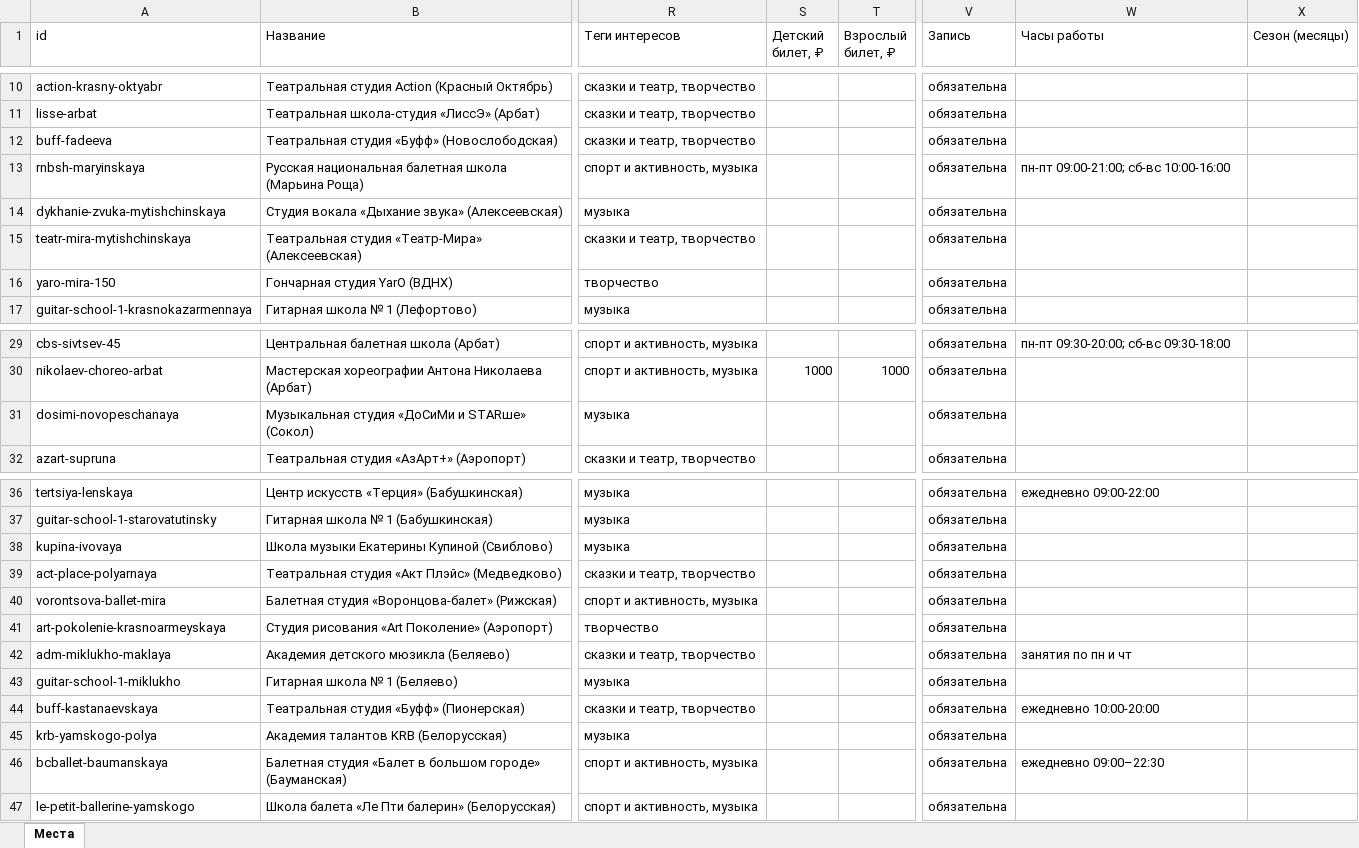
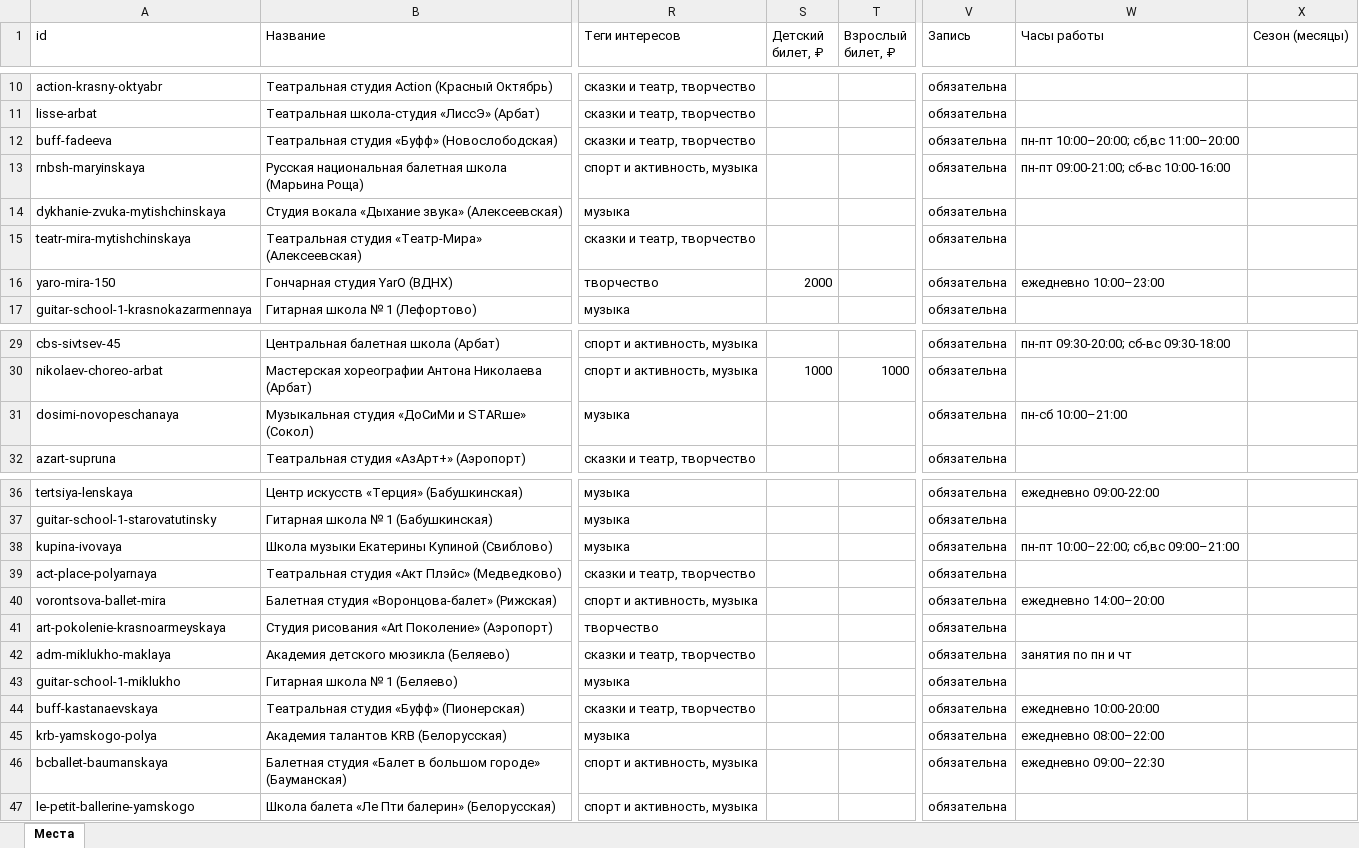
Before and after one commit to vadimsurov-apps/kudapoiti-data, an Excel workbook: data/parts/creative.xlsx, sheet Места, drawn as a sheet; only a part is shown, gaps mark what is left out; values as stored, in another font and other column widths than the file's, no borders; the diff names each change by its address in the sheet, - before the commit and + after, or states it on an @@ line.

```diff
--- a/data/parts/creative.xlsx (sheet Места)
+++ b/data/parts/creative.xlsx (sheet Места)
-W12 (Часы работы): (empty)
+W12 (Часы работы): пн-пт 10:00–20:00; сб,вс 11:00–20:00
-S16 (Детский билет, ₽): (empty)
+S16 (Детский билет, ₽): 2000
-W16 (Часы работы): (empty)
+W16 (Часы работы): ежедневно 10:00–23:00
-W31 (Часы работы): (empty)
+W31 (Часы работы): пн-сб 10:00–21:00
-W38 (Часы работы): (empty)
+W38 (Часы работы): пн-пт 10:00–22:00; сб,вс 09:00–21:00
-W40 (Часы работы): (empty)
+W40 (Часы работы): ежедневно 14:00–20:00
-W45 (Часы работы): (empty)
+W45 (Часы работы): ежедневно 08:00–22:00
```
Also changed, not shown: data/kuda-poiti-mesta.xlsx, data/parts/cafes.xlsx, 5 other files.
